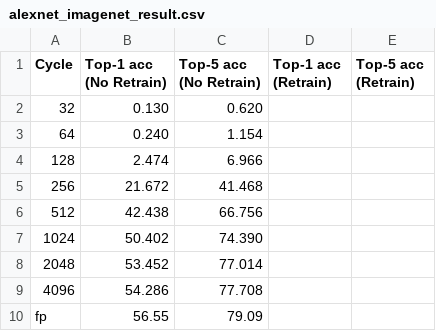
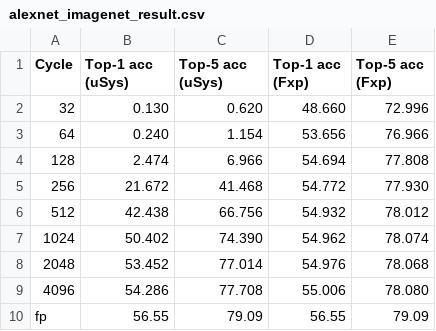
Before and after one commit to diwu1990/UnarySim, a CSV file: sw/app/uSystolic/alexnet_imagenet/alexnet_imagenet_result.csv, drawn as a sheet.

```diff
--- a/sw/app/uSystolic/alexnet_imagenet/alexnet_imagenet_result.csv
+++ b/sw/app/uSystolic/alexnet_imagenet/alexnet_imagenet_result.csv
@@ -1,10 +1,10 @@
-Cycle, Top-1 acc (No Retrain), Top-5 acc (No Retrain), Top-1 acc (Retrain), Top-5 acc (Retrain),
-32, 0.130, 0.620,
-64, 0.240, 1.154,
-128, 2.474, 6.966,
-256, 21.672, 41.468,
-512, 42.438, 66.756,
-1024, 50.402, 74.390,
-2048, 53.452, 77.014,
-4096, 54.286, 77.708,
-fp, 56.55, 79.09,
+Cycle, Top-1 acc (uSys), Top-5 acc (uSys), Top-1 acc (Fxp), Top-5 acc (Fxp),
+32, 0.130, 0.620, 48.660, 72.996,
+64, 0.240, 1.154, 53.656, 76.966,
+128, 2.474, 6.966, 54.694, 77.808,
+256, 21.672, 41.468, 54.772, 77.930,
+512, 42.438, 66.756, 54.932, 78.012,
+1024, 50.402, 74.390, 54.962, 78.074,
+2048, 53.452, 77.014, 54.976, 78.068,
+4096, 54.286, 77.708, 55.006, 78.080,
+fp, 56.55, 79.09, 56.55, 79.09,
```
Also changed, not shown: sw/app/uSystolic/convnet_mnist/convnet_mnist_result.csv, sw/app/uSystolic/resnet18_cifar10/resnet18_cifar10_result.csv, 9 other files.
